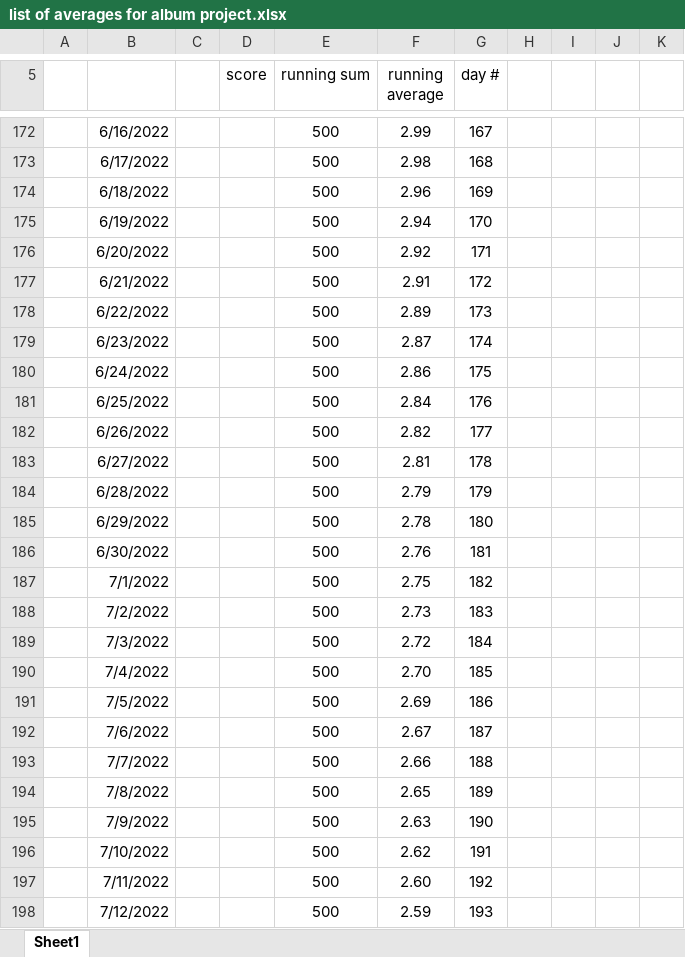
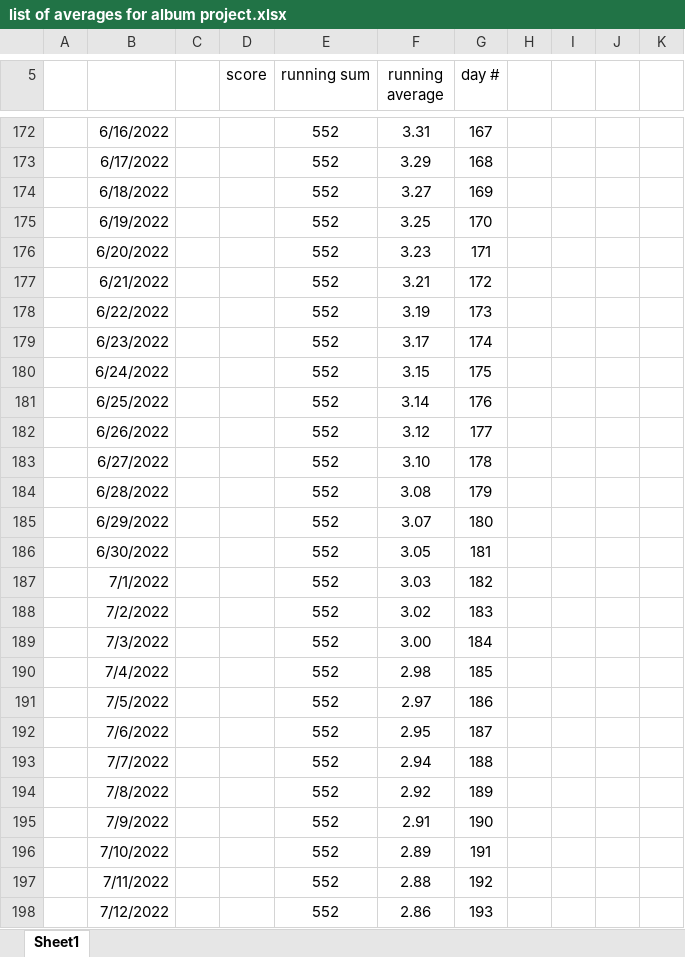
Before and after one commit to nlshawver/worldwide, an Excel workbook: microblog/album_project/list of averages for album project.xlsx, sheet Sheet1, drawn as a sheet; only a part is shown, gaps mark what is left out; values as stored, in another font and other column widths than the file's, no borders; charts and pictures not drawn; the diff covers the shown part only; the diff names each change by its address in the sheet, - before the commit and + after, or states it on an @@ line.

```diff
--- a/microblog/album_project/list of averages for album project.xlsx (sheet Sheet1)
+++ b/microblog/album_project/list of averages for album project.xlsx (sheet Sheet1)
-E172:E198 (running sum): 500
+E172:E198 (running sum): 552
-F172 (running average): 2.99
+F172 (running average): 3.31
-F173 (running average): 2.98
+F173 (running average): 3.29
-F174 (running average): 2.96
+F174 (running average): 3.27
-F175 (running average): 2.94
+F175 (running average): 3.25
-F176 (running average): 2.92
+F176 (running average): 3.23
-F177 (running average): 2.91
+F177 (running average): 3.21
-F178 (running average): 2.89
+F178 (running average): 3.19
-F179 (running average): 2.87
+F179 (running average): 3.17
-F180 (running average): 2.86
+F180 (running average): 3.15
-F181 (running average): 2.84
+F181 (running average): 3.14
-F182 (running average): 2.82
+F182 (running average): 3.12
-F183 (running average): 2.81
+F183 (running average): 3.10
-F184 (running average): 2.79
+F184 (running average): 3.08
-F185 (running average): 2.78
+F185 (running average): 3.07
-F186 (running average): 2.76
+F186 (running average): 3.05
-F187 (running average): 2.75
+F187 (running average): 3.03
-F188 (running average): 2.73
+F188 (running average): 3.02
-F189 (running average): 2.72
+F189 (running average): 3.00
-F190 (running average): 2.70
+F190 (running average): 2.98
-F191 (running average): 2.69
+F191 (running average): 2.97
-F192 (running average): 2.67
+F192 (running average): 2.95
-F193 (running average): 2.66
+F193 (running average): 2.94
-F194 (running average): 2.65
+F194 (running average): 2.92
-F195 (running average): 2.63
+F195 (running average): 2.91
-F196 (running average): 2.62
+F196 (running average): 2.89
-F197 (running average): 2.60
+F197 (running average): 2.88
-F198 (running average): 2.59
+F198 (running average): 2.86
```
Also changed, not shown: 427 edited cells elsewhere in this sheet, charts or pictures, 14 other files.
